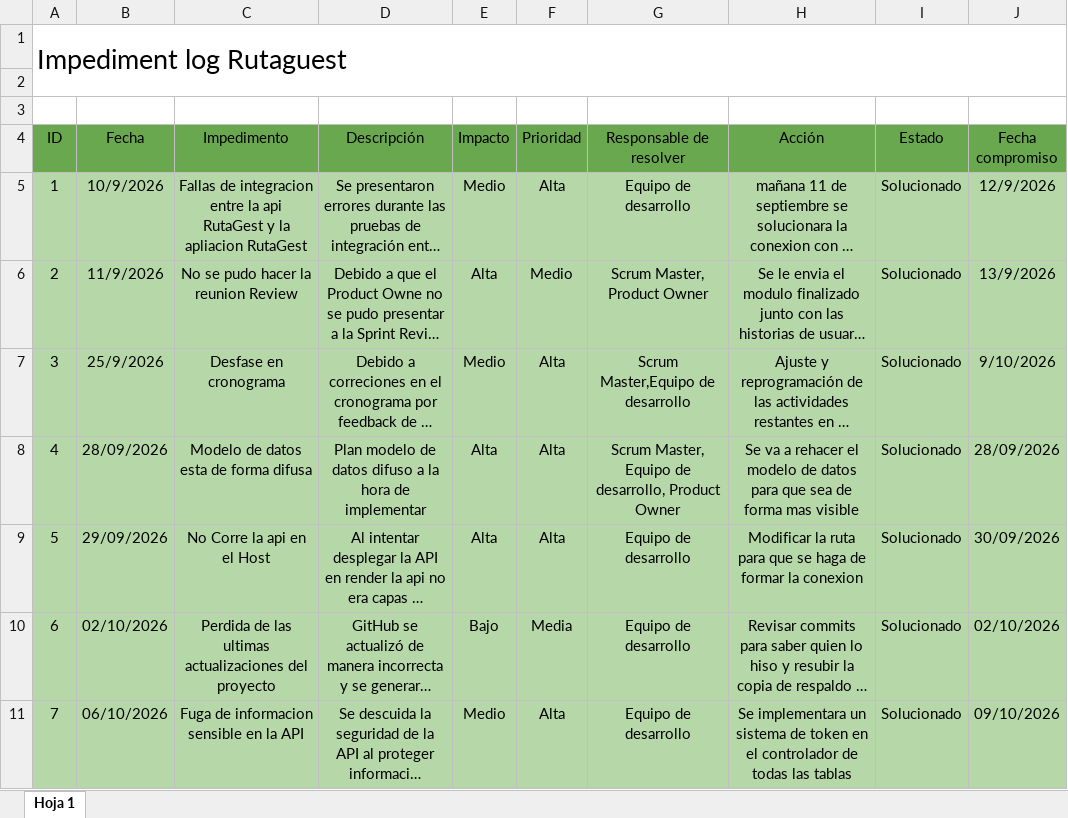
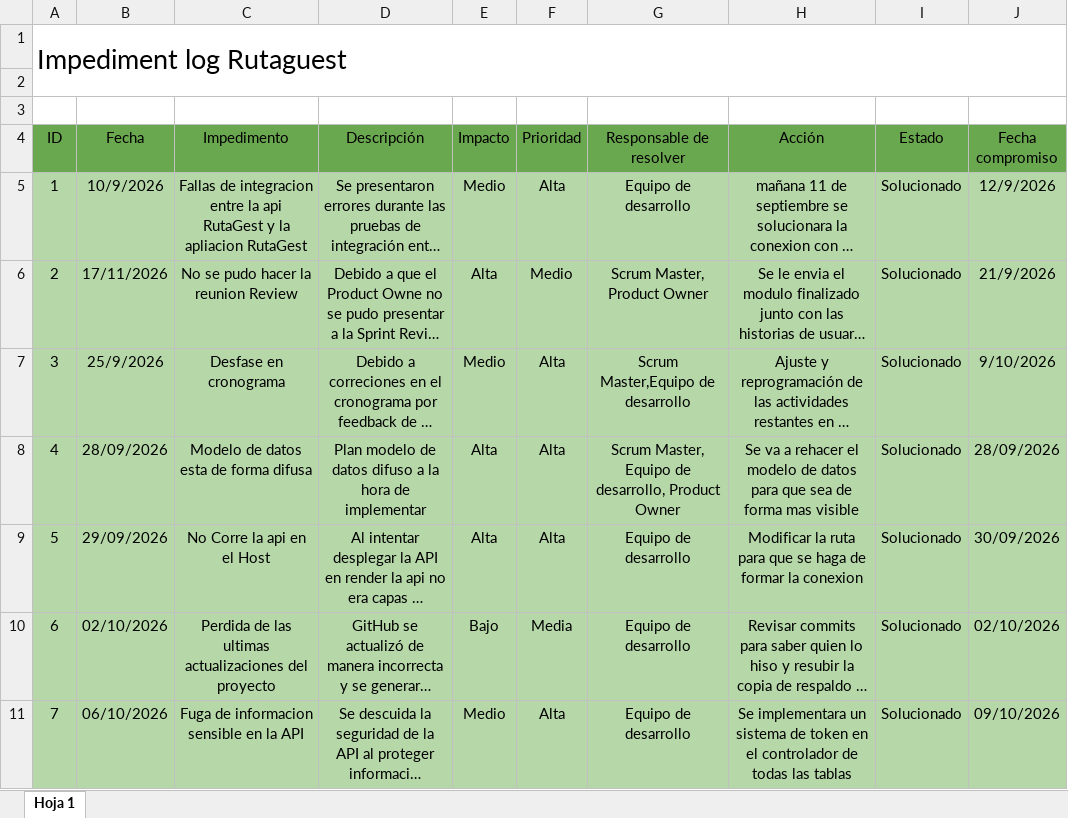
Before and after one commit to sebax401/ProyectoTransporte, an Excel workbook: Fase 2/Evidencias Proyeto/Evidencias de documentación/Impediment log.xlsx, sheet Hoja 1, drawn as a sheet; long unchanged cells end in …; values as stored, in another font and other column widths than the file's, no borders; charts and pictures not drawn; the diff names each change by its address in the sheet, - before the commit and + after, or states it on an @@ line.

```diff
--- a/Fase 2/Evidencias Proyeto/Evidencias de documentación/Impediment log.xlsx (sheet Hoja 1)
+++ b/Fase 2/Evidencias Proyeto/Evidencias de documentación/Impediment log.xlsx (sheet Hoja 1)
-B6 (Fecha): 11/9/2026
+B6 (Fecha): 17/11/2026
-J6 (Fecha compromiso): 13/9/2026
+J6 (Fecha compromiso): 21/9/2026
```
Also changed, not shown: charts or pictures, 1 other file.
